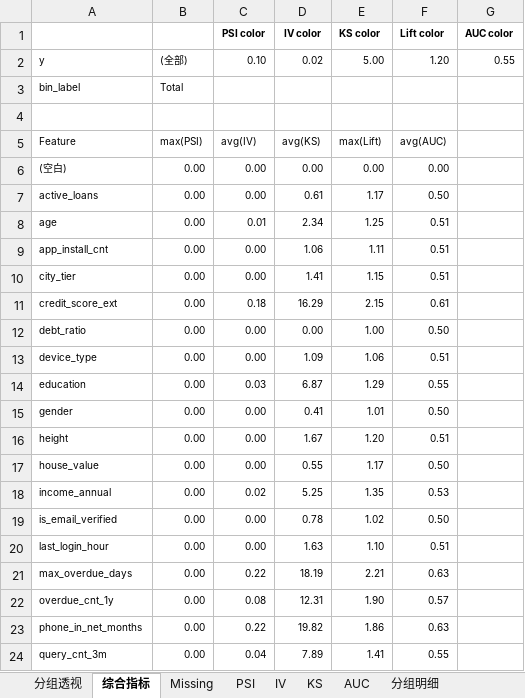
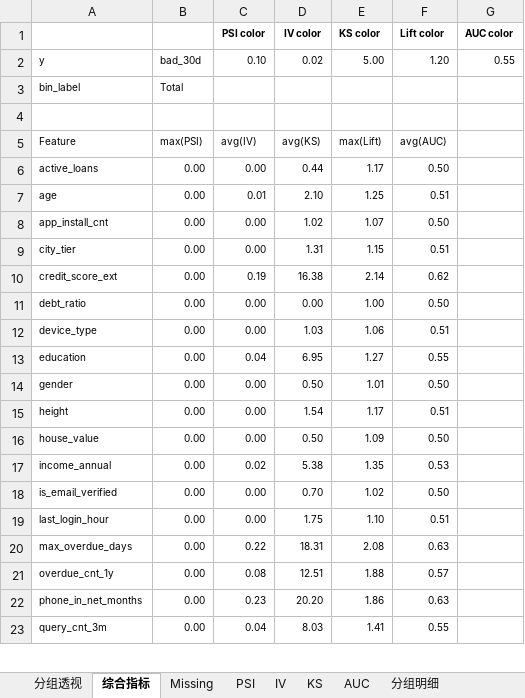
Before and after one commit to nana721/mars-risk, an Excel workbook: src/mars_simulation_report_with_missing.xlsx, sheet 综合指标, drawn as a sheet; only a part is shown; values as stored, in another font and other column widths than the file's, no borders; conditional formats not drawn; removed rows and columns are numbered as before the commit, all else as after; the diff covers the shown part only; the diff names each change by its address in the sheet, - before the commit and + after, or states it on an @@ line.

```diff
--- a/src/mars_simulation_report_with_missing.xlsx (sheet 综合指标)
+++ b/src/mars_simulation_report_with_missing.xlsx (sheet 综合指标)
-B2: (全部)
+B2: bad_30d
-row 6: (空白) | 0.00 | 0.00 | 0.00 | 0.00 | 0.00
-D6 (IV color): 0.61
+D6 (IV color): 0.44
-D7 (IV color): 2.34
+D7 (IV color): 2.10
-D8 (IV color): 1.06
+D8 (IV color): 1.02
-E8 (KS color): 1.11
+E8 (KS color): 1.07
-F8 (Lift color): 0.51
+F8 (Lift color): 0.50
-D9 (IV color): 1.41
+D9 (IV color): 1.31
-C10 (PSI color): 0.18
+C10 (PSI color): 0.19
-D10 (IV color): 16.29
+D10 (IV color): 16.38
-E10 (KS color): 2.15
+E10 (KS color): 2.14
-F10 (Lift color): 0.61
+F10 (Lift color): 0.62
-D12 (IV color): 1.09
+D12 (IV color): 1.03
-C13 (PSI color): 0.03
+C13 (PSI color): 0.04
-D13 (IV color): 6.87
+D13 (IV color): 6.95
-E13 (KS color): 1.29
+E13 (KS color): 1.27
-D14 (IV color): 0.41
+D14 (IV color): 0.50
-D15 (IV color): 1.67
+D15 (IV color): 1.54
-E15 (KS color): 1.20
+E15 (KS color): 1.17
-D16 (IV color): 0.55
+D16 (IV color): 0.50
-E16 (KS color): 1.17
+E16 (KS color): 1.09
-D17 (IV color): 5.25
+D17 (IV color): 5.38
-D18 (IV color): 0.78
+D18 (IV color): 0.70
-D19 (IV color): 1.63
+D19 (IV color): 1.75
-D20 (IV color): 18.19
+D20 (IV color): 18.31
-E20 (KS color): 2.21
+E20 (KS color): 2.08
-D21 (IV color): 12.31
+D21 (IV color): 12.51
-E21 (KS color): 1.90
+E21 (KS color): 1.88
-C22 (PSI color): 0.22
+C22 (PSI color): 0.23
-D22 (IV color): 19.82
+D22 (IV color): 20.20
-D23 (IV color): 7.89
+D23 (IV color): 8.03
```
Also changed, not shown: 4 edited cells elsewhere in this sheet, sheet 分组透视, sheet KS, sheet IV, sheet Missing, sheet AUC, sheet PSI, 8 other files.
